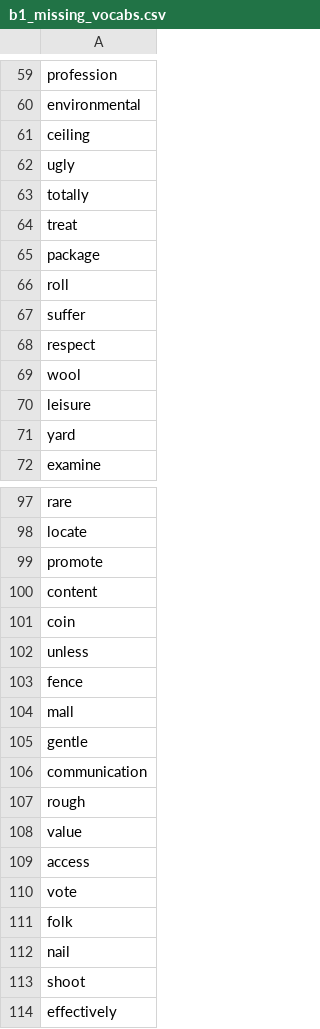
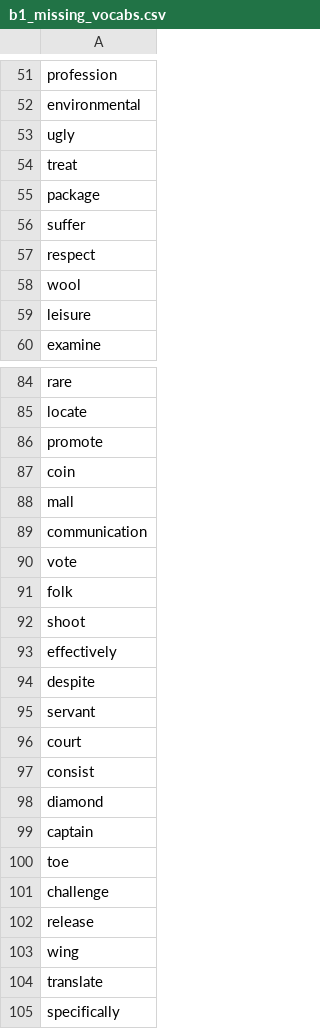
Before and after one commit to mohsenShakiba/Learnup-Data, a CSV file: lessons/b1_missing_vocabs.csv, drawn as a sheet; only a part is shown, gaps mark what is left out; the shorter side is filled out with more unchanged rows; the diff covers the shown part only.

```diff
--- a/lessons/b1_missing_vocabs.csv
+++ b/lessons/b1_missing_vocabs.csv
@@ -60,8 +52,5 @@ profession
 environmental
-ceiling
 ugly
-totally
 treat
 package
-roll
 suffer
@@ -70,3 +59,2 @@ wool
 leisure
-yard
 examine
@@ -99,15 +86,7 @@ locate
 promote
-content
 coin
-unless
-fence
 mall
-gentle
 communication
-rough
-value
-access
 vote
 folk
-nail
 shoot
```
Also changed, not shown: 39 removed rows elsewhere in this file, lessons/a1_missing_vocabs.csv, lessons/a2_missing_vocabs.csv, 8 other files.
